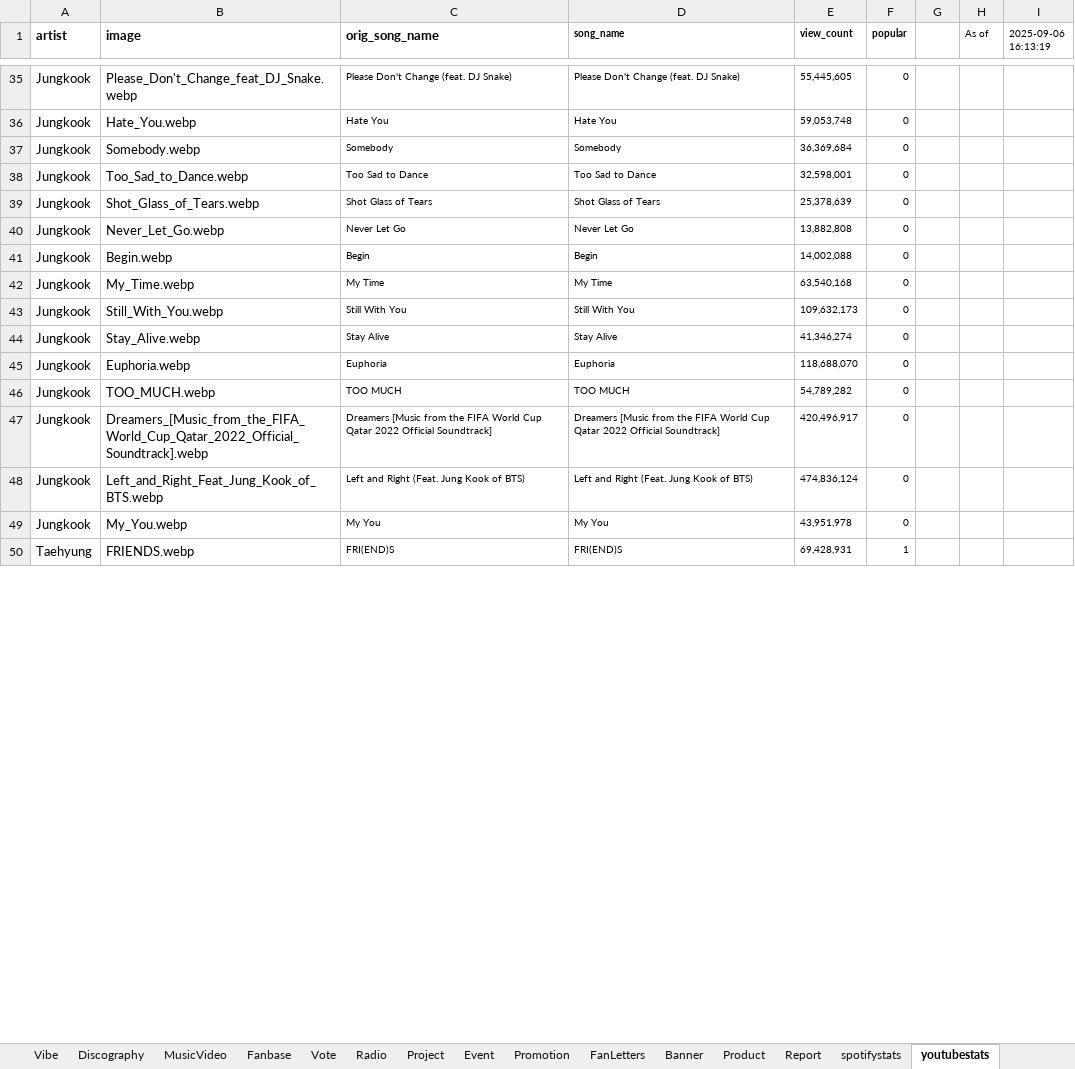
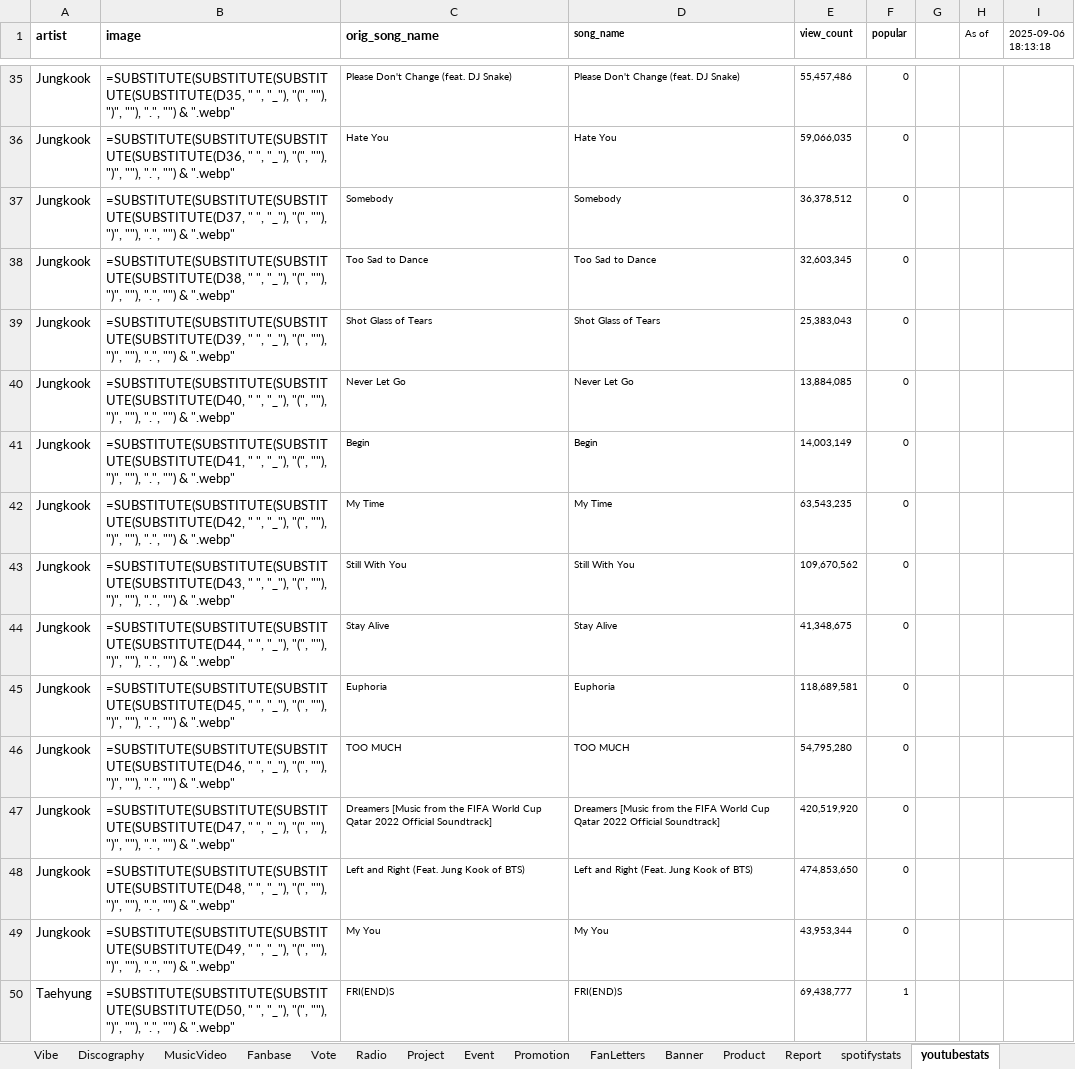
Before and after one commit to tetekoofm/taekook_universe, an Excel workbook: taekook_universe.xlsx, sheet youtubestats, drawn as a sheet; only a part is shown, gaps mark what is left out; values as stored, in another font and other column widths than the file's, no borders; formulas without a stored value are shown as written; the diff covers the shown part only; the diff names each change by its address in the sheet, - before the commit and + after, or states it on an @@ line.

```diff
--- a/taekook_universe.xlsx (sheet youtubestats)
+++ b/taekook_universe.xlsx (sheet youtubestats)
-I1: 2025-09-06 16:13:19
+I1: 2025-09-06 18:13:18
-B35 (image): Please_Don't_Change_feat_DJ_Snake.webp
+B35 (image): =SUBSTITUTE(SUBSTITUTE(SUBSTITUTE(SUBSTITUTE(D35, " ", "_"), "(", ""), ")", ""), ".", "") & ".webp"
-E35 (view_count): 55,445,605
+E35 (view_count): 55,457,486
-B36 (image): Hate_You.webp
+B36 (image): =SUBSTITUTE(SUBSTITUTE(SUBSTITUTE(SUBSTITUTE(D36, " ", "_"), "(", ""), ")", ""), ".", "") & ".webp"
-E36 (view_count): 59,053,748
+E36 (view_count): 59,066,035
-B37 (image): Somebody.webp
+B37 (image): =SUBSTITUTE(SUBSTITUTE(SUBSTITUTE(SUBSTITUTE(D37, " ", "_"), "(", ""), ")", ""), ".", "") & ".webp"
-E37 (view_count): 36,369,684
+E37 (view_count): 36,378,512
-B38 (image): Too_Sad_to_Dance.webp
+B38 (image): =SUBSTITUTE(SUBSTITUTE(SUBSTITUTE(SUBSTITUTE(D38, " ", "_"), "(", ""), ")", ""), ".", "") & ".webp"
-E38 (view_count): 32,598,001
+E38 (view_count): 32,603,345
-B39 (image): Shot_Glass_of_Tears.webp
+B39 (image): =SUBSTITUTE(SUBSTITUTE(SUBSTITUTE(SUBSTITUTE(D39, " ", "_"), "(", ""), ")", ""), ".", "") & ".webp"
-E39 (view_count): 25,378,639
+E39 (view_count): 25,383,043
-B40 (image): Never_Let_Go.webp
+B40 (image): =SUBSTITUTE(SUBSTITUTE(SUBSTITUTE(SUBSTITUTE(D40, " ", "_"), "(", ""), ")", ""), ".", "") & ".webp"
-E40 (view_count): 13,882,808
+E40 (view_count): 13,884,085
-B41 (image): Begin.webp
+B41 (image): =SUBSTITUTE(SUBSTITUTE(SUBSTITUTE(SUBSTITUTE(D41, " ", "_"), "(", ""), ")", ""), ".", "") & ".webp"
-E41 (view_count): 14,002,088
+E41 (view_count): 14,003,149
-B42 (image): My_Time.webp
+B42 (image): =SUBSTITUTE(SUBSTITUTE(SUBSTITUTE(SUBSTITUTE(D42, " ", "_"), "(", ""), ")", ""), ".", "") & ".webp"
-E42 (view_count): 63,540,168
+E42 (view_count): 63,543,235
-B43 (image): Still_With_You.webp
+B43 (image): =SUBSTITUTE(SUBSTITUTE(SUBSTITUTE(SUBSTITUTE(D43, " ", "_"), "(", ""), ")", ""), ".", "") & ".webp"
-E43 (view_count): 109,632,173
+E43 (view_count): 109,670,562
-B44 (image): Stay_Alive.webp
+B44 (image): =SUBSTITUTE(SUBSTITUTE(SUBSTITUTE(SUBSTITUTE(D44, " ", "_"), "(", ""), ")", ""), ".", "") & ".webp"
-E44 (view_count): 41,346,274
+E44 (view_count): 41,348,675
-B45 (image): Euphoria.webp
+B45 (image): =SUBSTITUTE(SUBSTITUTE(SUBSTITUTE(SUBSTITUTE(D45, " ", "_"), "(", ""), ")", ""), ".", "") & ".webp"
-E45 (view_count): 118,688,070
+E45 (view_count): 118,689,581
-B46 (image): TOO_MUCH.webp
+B46 (image): =SUBSTITUTE(SUBSTITUTE(SUBSTITUTE(SUBSTITUTE(D46, " ", "_"), "(", ""), ")", ""), ".", "") & ".webp"
-E46 (view_count): 54,789,282
+E46 (view_count): 54,795,280
-B47 (image): Dreamers_[Music_from_the_FIFA_World_Cup_Qatar_2022_Official_Soundtrack].webp
+B47 (image): =SUBSTITUTE(SUBSTITUTE(SUBSTITUTE(SUBSTITUTE(D47, " ", "_"), "(", ""), ")", ""), ".", "") & ".webp"
-E47 (view_count): 420,496,917
+E47 (view_count): 420,519,920
-B48 (image): Left_and_Right_Feat_Jung_Kook_of_BTS.webp
+B48 (image): =SUBSTITUTE(SUBSTITUTE(SUBSTITUTE(SUBSTITUTE(D48, " ", "_"), "(", ""), ")", ""), ".", "") & ".webp"
-E48 (view_count): 474,836,124
+E48 (view_count): 474,853,650
-B49 (image): My_You.webp
+B49 (image): =SUBSTITUTE(SUBSTITUTE(SUBSTITUTE(SUBSTITUTE(D49, " ", "_"), "(", ""), ")", ""), ".", "") & ".webp"
-E49 (view_count): 43,951,978
+E49 (view_count): 43,953,344
-B50 (image): FRIENDS.webp
+B50 (image): =SUBSTITUTE(SUBSTITUTE(SUBSTITUTE(SUBSTITUTE(D50, " ", "_"), "(", ""), ")", ""), ".", "") & ".webp"
-E50 (view_count): 69,428,931
+E50 (view_count): 69,438,777
```
Also changed, not shown: 120 edited cells elsewhere in this sheet, sheet shazamstats, sheet In The News, sheet spotifystats, 1 other file.
